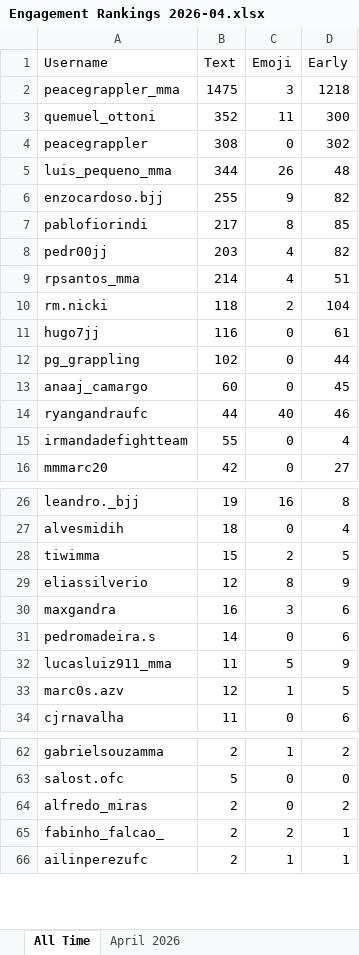
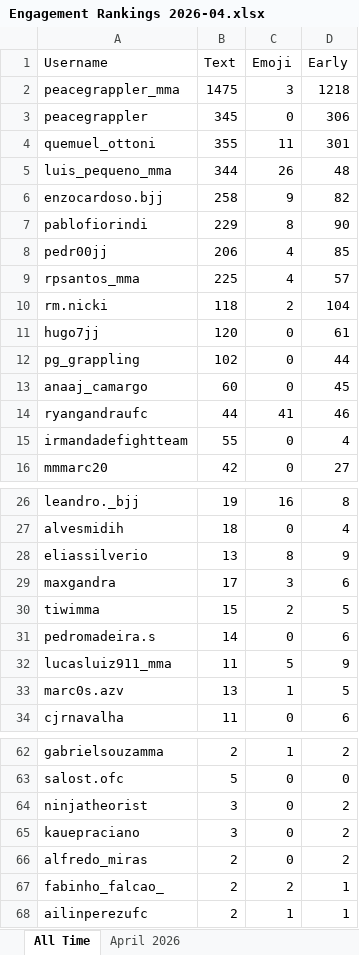
Before and after one commit to paxlucta/peace-grappler, an Excel workbook: Engagement Rankings 2026-04.xlsx, sheet All Time, drawn as a sheet; only a part is shown, gaps mark what is left out; values as stored, in another font and other column widths than the file's, no borders; removed rows and columns are numbered as before the commit, all else as after; the diff covers the shown part only; the diff names each change by its address in the sheet, - before the commit and + after, or states it on an @@ line.

```diff
--- a/Engagement Rankings 2026-04.xlsx (sheet All Time)
+++ b/Engagement Rankings 2026-04.xlsx (sheet All Time)
-row 3: quemuel_ottoni | 352 | 11 | 300
-B3 (Text): 308
+B3 (Text): 345
-D3 (Early): 302
+D3 (Early): 306
+row 4: quemuel_ottoni | 355 | 11 | 301
-B6 (Text): 255
+B6 (Text): 258
-B7 (Text): 217
+B7 (Text): 229
-D7 (Early): 85
+D7 (Early): 90
-B8 (Text): 203
+B8 (Text): 206
-D8 (Early): 82
+D8 (Early): 85
-B9 (Text): 214
+B9 (Text): 225
-D9 (Early): 51
+D9 (Early): 57
-B11 (Text): 116
+B11 (Text): 120
-C14 (Emoji): 40
+C14 (Emoji): 41
+row 28: eliassilverio | 13 | 8 | 9
+row 29: maxgandra | 17 | 3 | 6
-row 29: eliassilverio | 12 | 8 | 9
-row 30: maxgandra | 16 | 3 | 6
-B33 (Text): 12
+B33 (Text): 13
+row 64: ninjatheorist | 3 | 0 | 2
+row 65: kauepraciano | 3 | 0 | 2
```
Also changed, not shown: 2 removed rows elsewhere in this sheet, sheet April 2026, Engagement Rankings.xlsx, 8 other files.
